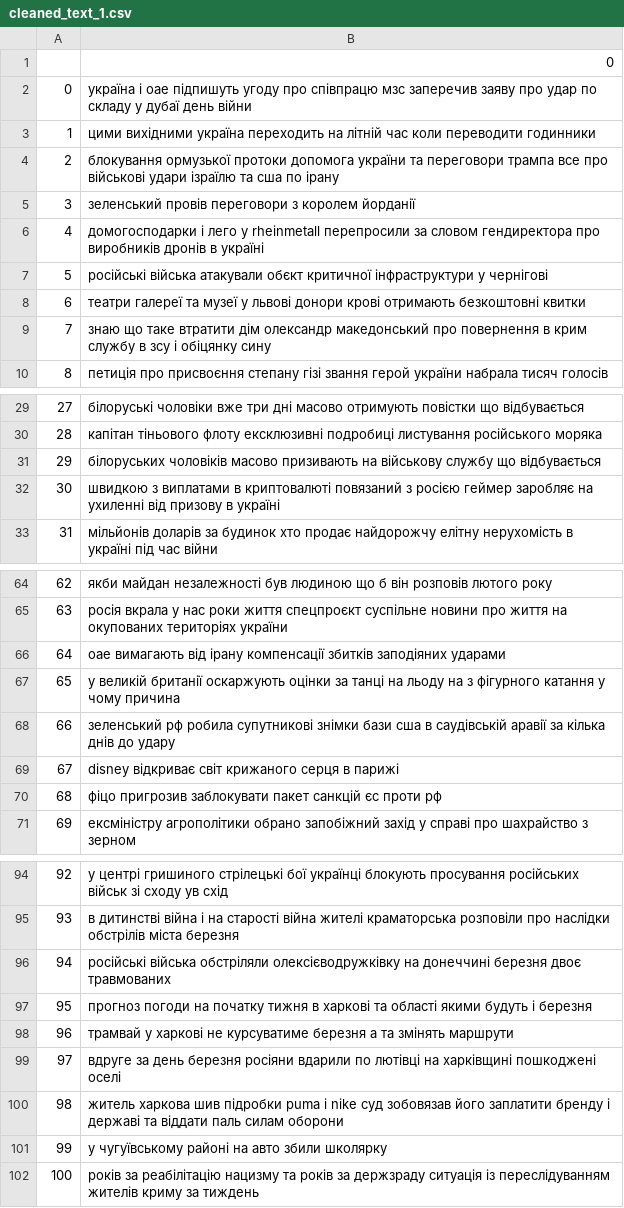
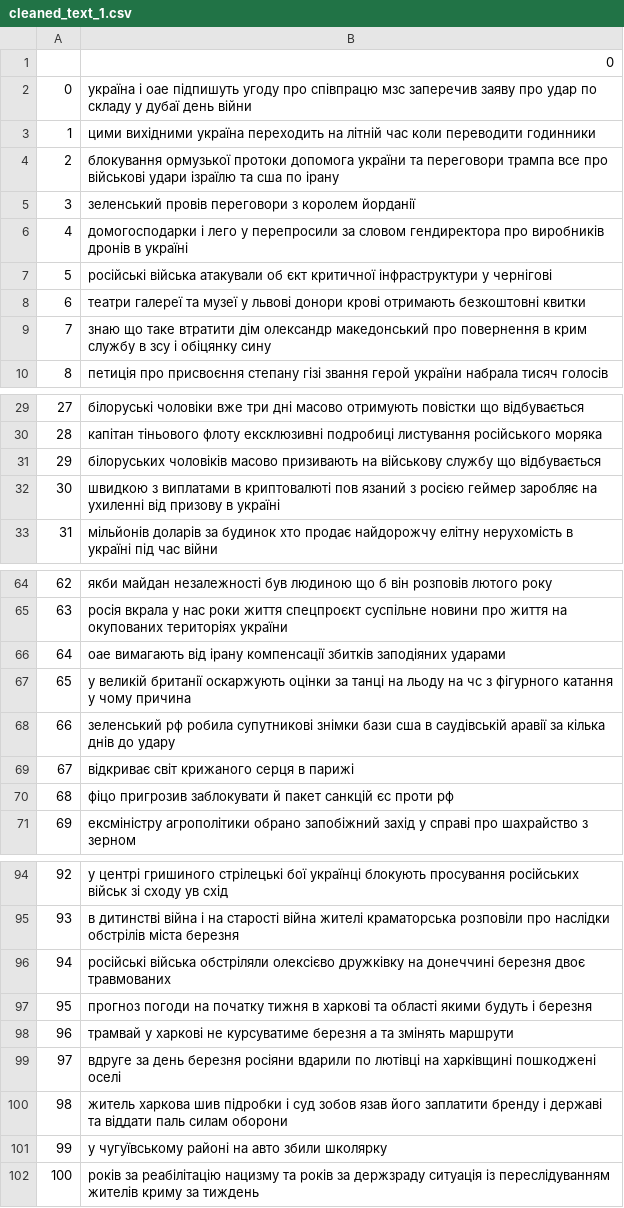
Before and after one commit to anonjustchillin/NLP_labs, a CSV file: lab3/suspilne/cleaned_text_1.csv, drawn as a sheet; only a part is shown, gaps mark what is left out; the diff covers the shown part only.

```diff
--- a/lab3/suspilne/cleaned_text_1.csv
+++ b/lab3/suspilne/cleaned_text_1.csv
@@ -5,4 +5,4 @@
 3,зеленський провів переговори з королем йорданії
-4,домогосподарки і лего у rheinmetall перепросили за словом гендиректора про виробників дронів в україні
-5,російські війська атакували обєкт критичної інфраструктури у чернігові
+4,домогосподарки і лего у перепросили за словом гендиректора про виробників дронів в україні
+5,російські війська атакували об єкт критичної інфраструктури у чернігові
 6,театри галереї та музеї у львові донори крові отримають безкоштовні квитки
@@ -31,2 +31,2 @@
 29,білоруських чоловіків масово призивають на військову службу що відбувається
-30,швидкою з виплатами в криптовалюті повязаний з росією геймер заробляє на ухиленні від призову в україні
+30,швидкою з виплатами в криптовалюті пов язаний з росією геймер заробляє на ухиленні від призову в україні
@@ -66,6 +66,6 @@
 64,оае вимагають від ірану компенсації збитків заподіяних ударами
-65,у великій британії оскаржують оцінки за танці на льоду на  з фігурного катання у чому причина
+65,у великій британії оскаржують оцінки за танці на льоду на чс з фігурного катання у чому причина
 66,зеленський рф робила супутникові знімки бази сша в саудівській аравії за кілька днів до удару
-67,disney відкриває світ крижаного серця в парижі
-68,фіцо пригрозив заблокувати  пакет санкцій єс проти рф
+67,відкриває світ крижаного серця в парижі
+68,фіцо пригрозив заблокувати й пакет санкцій єс проти рф
 69,ексміністру агрополітики обрано запобіжний захід у справі про шахрайство з зерном
@@ -96 +96 @@
-94,російські війська обстріляли олексієводружківку на донеччині  березня  двоє травмованих
+94,російські війська обстріляли олексієво дружківку на донеччині березня двоє травмованих
@@ -100,2 +100,2 @@
-98,житель харкова шив підробки puma і nike суд зобовязав його заплатити бренду і державі та віддати паль силам оборони
+98,житель харкова шив підробки і суд зобов язав його заплатити бренду і державі та віддати паль силам оборони
 99,у чугуївському районі на авто збили школярку
```
Also changed, not shown: 18 edited cells elsewhere in this file, lab3/hromadske/cleaned_text_1.csv, 3 other files.
